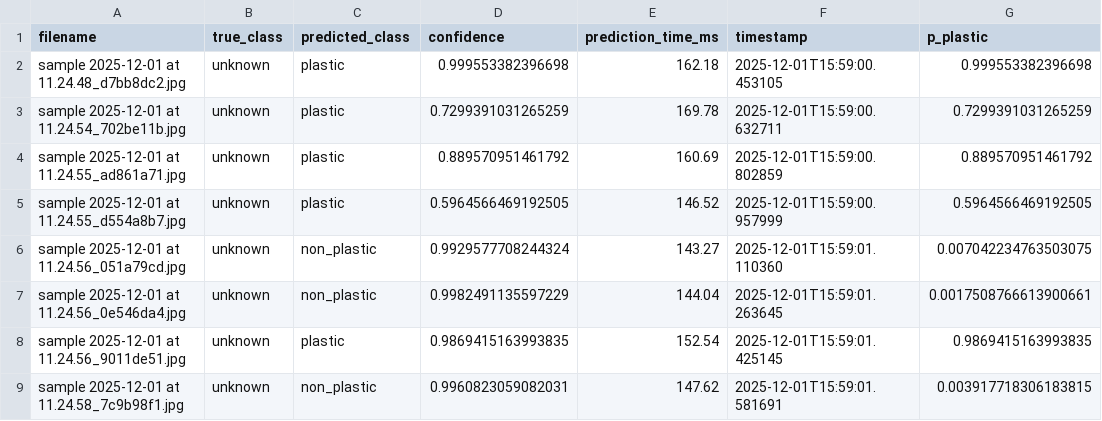
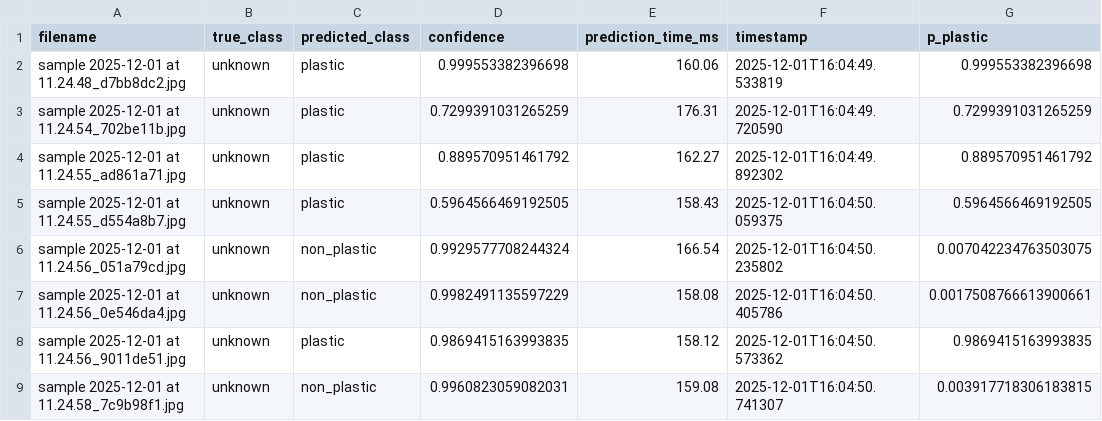
Before and after one commit to zyronvon/Microplastics_results, a CSV file: final_results/predictions.csv, drawn as a sheet; only a part is shown; the diff names each change by its address in the sheet, - before the commit and + after, or states it on an @@ line.

Commit message:
Update final_results/predictions.csv

```diff
--- a/final_results/predictions.csv
+++ b/final_results/predictions.csv
-E2 (prediction_time_ms): 162.18
+E2 (prediction_time_ms): 160.06
-F2 (timestamp): 2025-12-01T15:59:00.453105
+F2 (timestamp): 2025-12-01T16:04:49.533819
-E3 (prediction_time_ms): 169.78
+E3 (prediction_time_ms): 176.31
-F3 (timestamp): 2025-12-01T15:59:00.632711
+F3 (timestamp): 2025-12-01T16:04:49.720590
-E4 (prediction_time_ms): 160.69
+E4 (prediction_time_ms): 162.27
-F4 (timestamp): 2025-12-01T15:59:00.802859
+F4 (timestamp): 2025-12-01T16:04:49.892302
-E5 (prediction_time_ms): 146.52
+E5 (prediction_time_ms): 158.43
-F5 (timestamp): 2025-12-01T15:59:00.957999
+F5 (timestamp): 2025-12-01T16:04:50.059375
-E6 (prediction_time_ms): 143.27
+E6 (prediction_time_ms): 166.54
-F6 (timestamp): 2025-12-01T15:59:01.110360
+F6 (timestamp): 2025-12-01T16:04:50.235802
-E7 (prediction_time_ms): 144.04
+E7 (prediction_time_ms): 158.08
-F7 (timestamp): 2025-12-01T15:59:01.263645
+F7 (timestamp): 2025-12-01T16:04:50.405786
-E8 (prediction_time_ms): 152.54
+E8 (prediction_time_ms): 158.12
-F8 (timestamp): 2025-12-01T15:59:01.425145
+F8 (timestamp): 2025-12-01T16:04:50.573362
-E9 (prediction_time_ms): 147.62
+E9 (prediction_time_ms): 159.08
-F9 (timestamp): 2025-12-01T15:59:01.581691
+F9 (timestamp): 2025-12-01T16:04:50.741307
```
